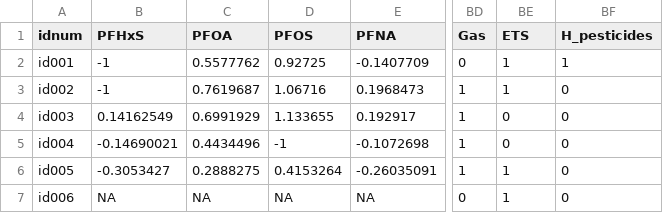
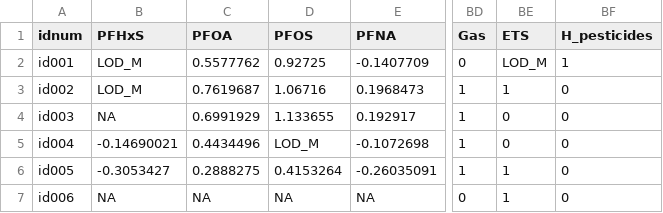
Before and after one commit to isglobal-brge/exposomeShiny, a CSV file: data/exposures_lod_test.csv, drawn as a sheet; only a part is shown, gaps mark what is left out; the diff names each change by its address in the sheet, - before the commit and + after, or states it on an @@ line.

```diff
--- a/data/exposures_lod_test.csv
+++ b/data/exposures_lod_test.csv
-B2:B3 (PFHxS): -1
+B2:B3 (PFHxS): LOD_M
-BE2 (ETS): 1
+BE2 (ETS): LOD_M
-B4 (PFHxS): 0.14162549
+B4 (PFHxS): NA
-D5 (PFOS): -1
+D5 (PFOS): LOD_M
```
Also changed, not shown: data/description_2.csv, 2 other files.
